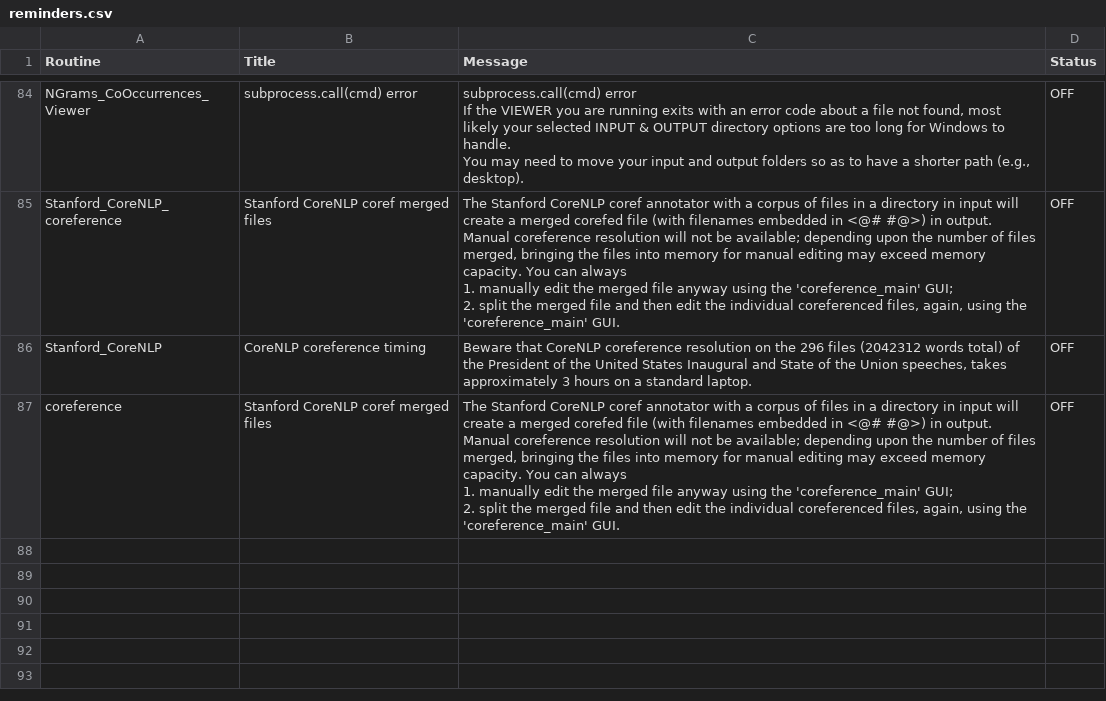
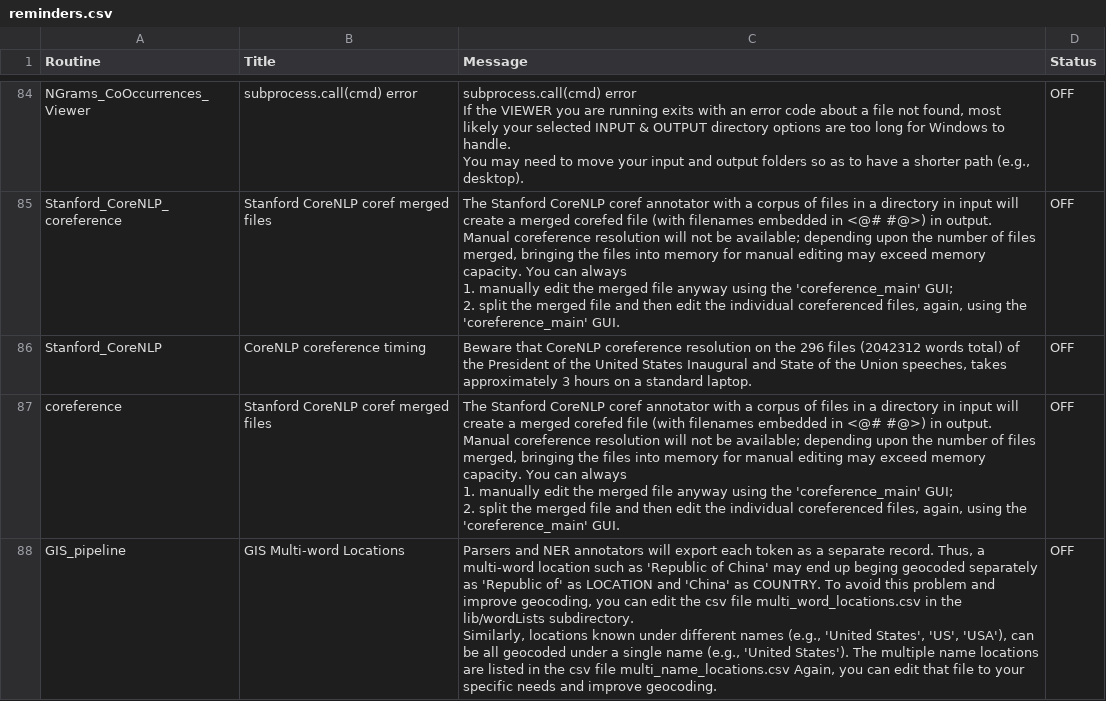
Before and after one commit to NLP-Suite/NLP-Suite, a CSV file: reminders/reminders.csv, drawn as a sheet; only a part is shown, gaps mark what is left out.

Commit message:
1. prepared the work for multi-name locations (e.g., United States, US); 2. set the default Google Earth Pro pin color to red.

```diff
--- a/reminders/reminders.csv
+++ b/reminders/reminders.csv
@@ -279 +279,4 @@ Manual coreference resolution will not be available; depending upon the number o
    2. split the merged file and then edit the individual coreferenced files, again, using the 'coreference_main' GUI.",OFF
+GIS_pipeline,GIS Multi-word Locations,"Parsers and NER annotators will export each token as a separate record. Thus, a multi-word location such as 'Republic of China' may end up beging geocoded separately as 'Republic of' as LOCATION and 'China' as COUNTRY. To avoid this problem and improve geocoding, you can edit the csv file multi_word_locations.csv in the lib/wordLists subdirectory.
+
+Similarly, locations known under different names (e.g., 'United States', 'US', 'USA'), can be all geocoded under a single name (e.g., 'United States'). The multiple name locations are listed in the csv file multi_name_locations.csv Again, you can edit that file to your specific needs and improve geocoding.",OFF
```
Also changed, not shown: 4 other files.
